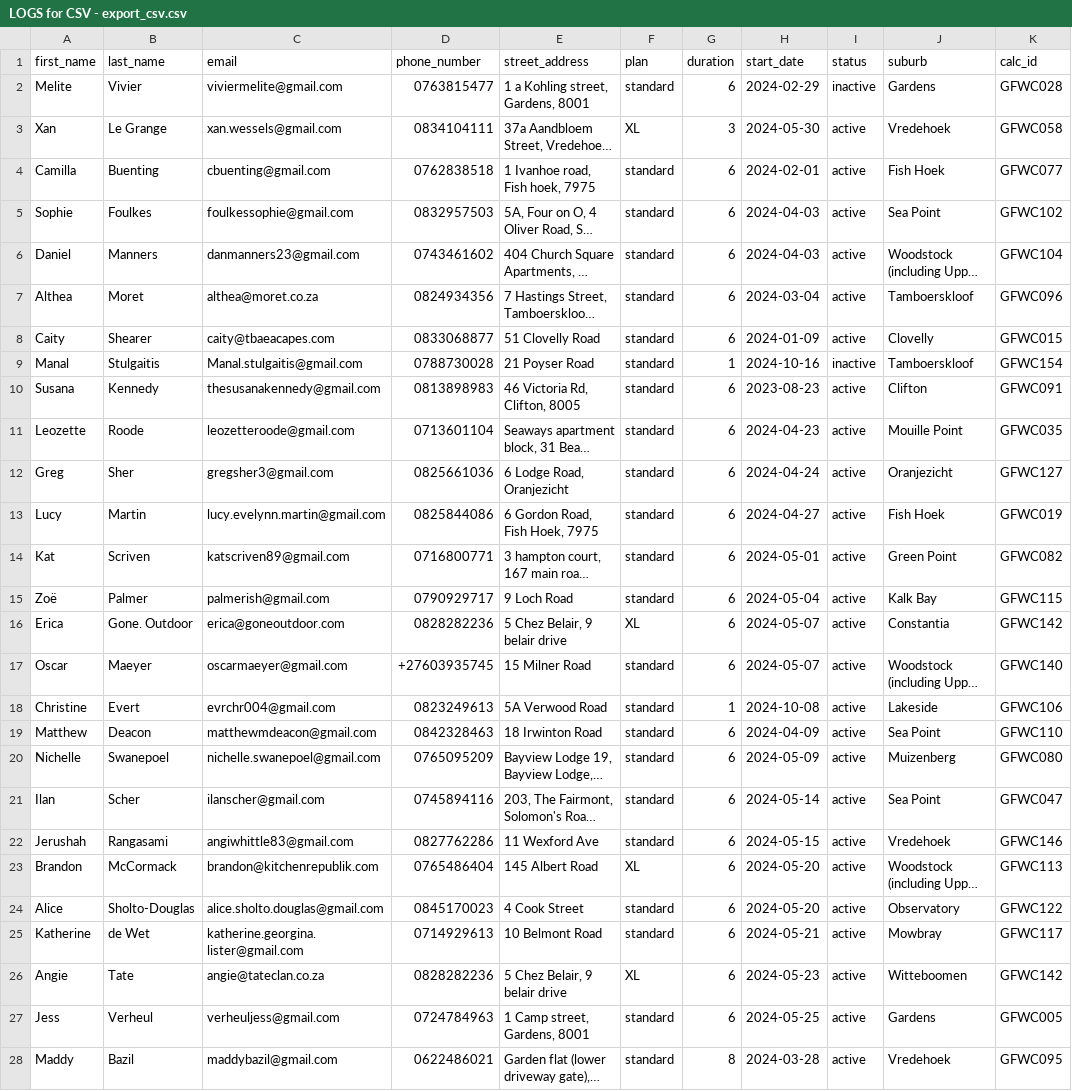
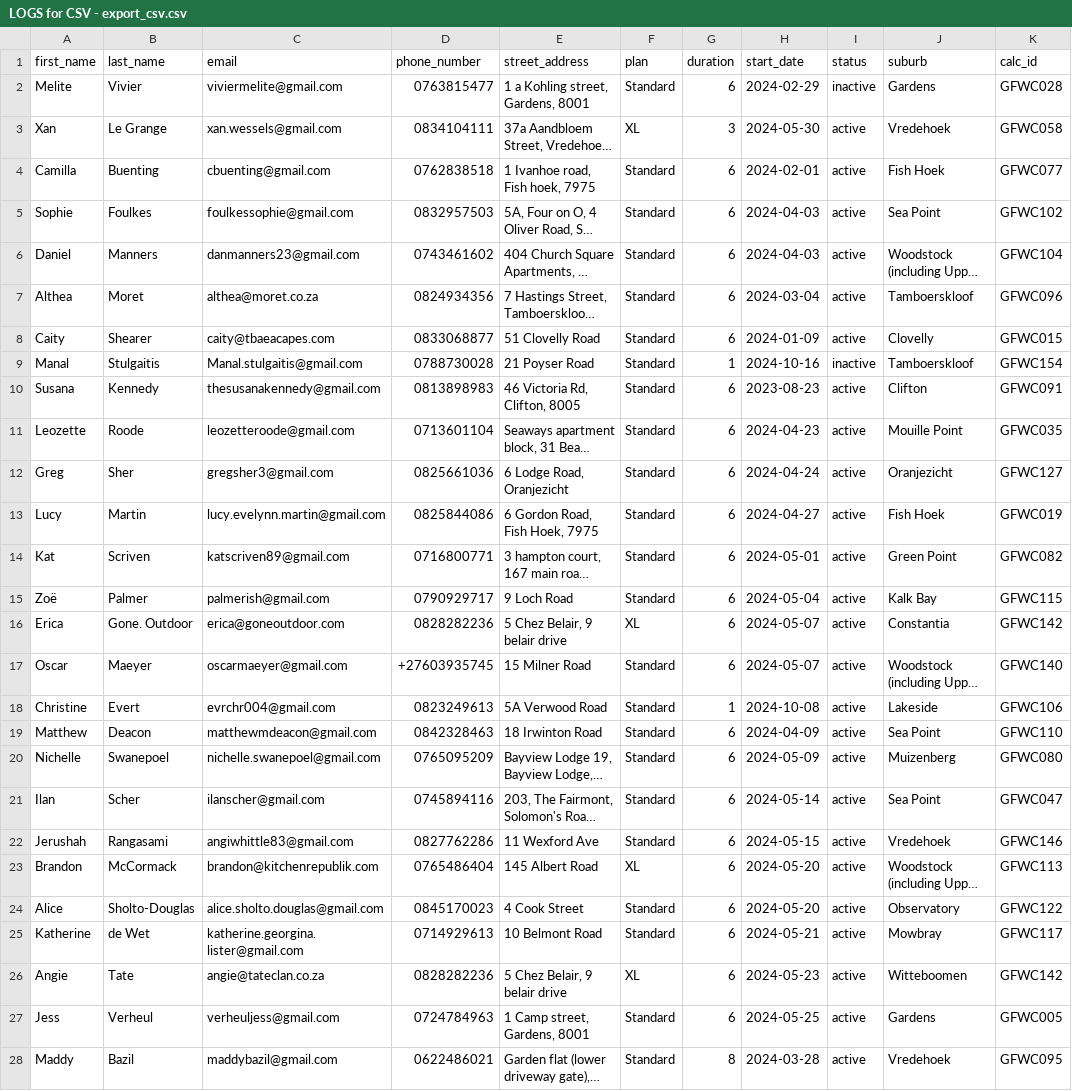
Before and after one commit to KIKMAKER/alfreds-gooi, a CSV file: db/LOGS for CSV - export_csv.csv, drawn as a sheet; only a part is shown; long unchanged cells end in …; the diff covers the shown part only; the diff names each change by its address in the sheet, - before the commit and + after, or states it on an @@ line.

```diff
--- a/db/LOGS for CSV - export_csv.csv
+++ b/db/LOGS for CSV - export_csv.csv
-F2 (plan): standard
+F2 (plan): Standard
-F4:F15 (plan): standard
+F4:F15 (plan): Standard
-F17:F22 (plan): standard
+F17:F22 (plan): Standard
-F24:F25 (plan): standard
+F24:F25 (plan): Standard
-F27:F28 (plan): standard
+F27:F28 (plan): Standard
```
Also changed, not shown: 73 edited cells elsewhere in this file, db/users_and_subscribers20240710.csv, 6 other files.
